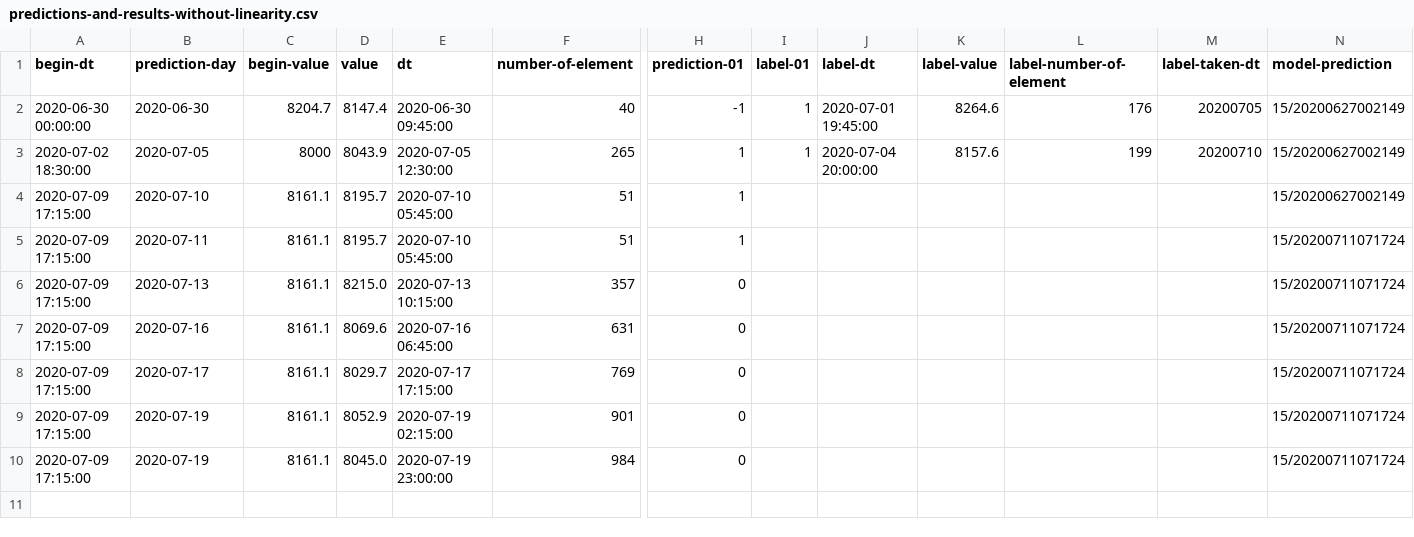
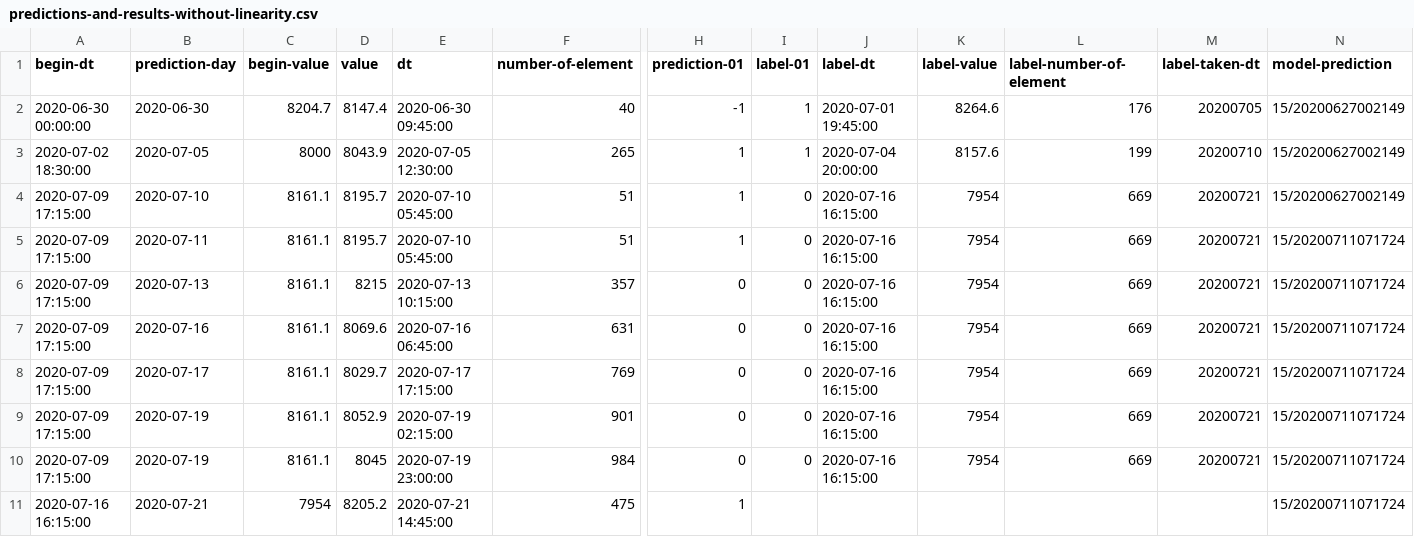
Before and after one commit to md-ov/cryptos, a CSV file: sryptosbt/src/main/resources/histories/predictions-and-results-without-linearity.csv, drawn as a sheet; only a part is shown, gaps mark what is left out; rows hold the shown columns only; the diff names each change by its address in the sheet, - before the commit and + after, or states it on an @@ line.

```diff
--- a/sryptosbt/src/main/resources/histories/predictions-and-results-without-linearity.csv
+++ b/sryptosbt/src/main/resources/histories/predictions-and-results-without-linearity.csv
-I4:I10 (label-01): (empty)
+I4:I10 (label-01): 0
-J4:J10 (label-dt): (empty)
+J4:J10 (label-dt): 2020-07-16 16:15:00
-K4:K10 (label-value): (empty)
+K4:K10 (label-value): 7954
-L4:L10 (label-number-of-element): (empty)
+L4:L10 (label-number-of-element): 669
-M4:M10 (label-taken-dt): (empty)
+M4:M10 (label-taken-dt): 20200721
-D6 (value): 8215.0
+D6 (value): 8215
-D10 (value): 8045.0
+D10 (value): 8045
+row 11: 2020-07-16 16:15:00 | 2020-07-21 | 7954 | 8205.2 | 2020-07-21 14:45:00 | 475 | 1 |  |  |  |  |  | 15/20200711071724
```
Also changed, not shown: 1 other file.
